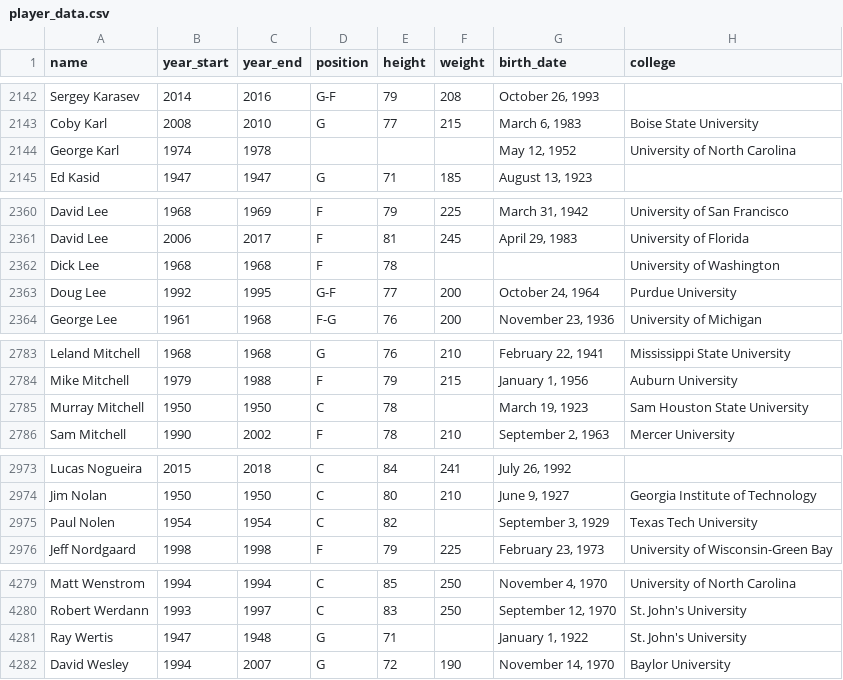
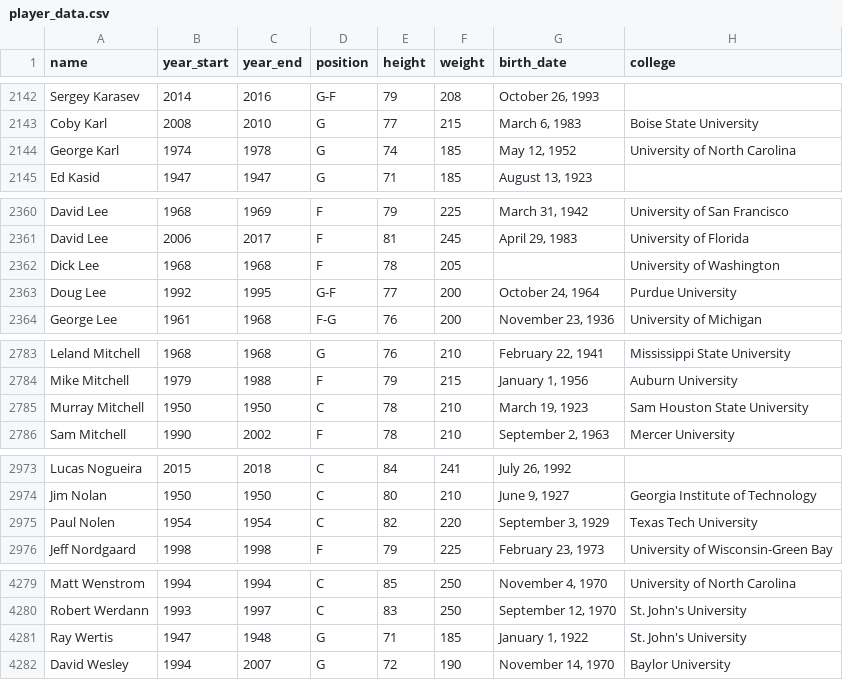
Before and after one commit to Built-To-Ball/NBA-Height-History, a CSV file: data/player_data.csv, drawn as a sheet; only a part is shown, gaps mark what is left out; the diff covers the shown part only.

Commit message:
Add missing data for 6 players

```diff
--- a/data/player_data.csv
+++ b/data/player_data.csv
@@ -2143,3 +2143,3 @@ Sergey Karasev,2014,2016,G-F,79,208,"October 26, 1993",
 Coby Karl,2008,2010,G,77,215,"March 6, 1983",Boise State University
-George Karl,1974,1978,,,,"May 12, 1952",University of North Carolina
+George Karl,1974,1978,G,74,185,"May 12, 1952",University of North Carolina
 Ed Kasid,1947,1947,G,71,185,"August 13, 1923",
@@ -2361,3 +2361,3 @@ David Lee,1968,1969,F,79,225,"March 31, 1942",University of San Francisco
 David Lee,2006,2017,F,81,245,"April 29, 1983",University of Florida
-Dick Lee,1968,1968,F,78,,,University of Washington
+Dick Lee,1968,1968,F,78,205,,University of Washington
 Doug Lee,1992,1995,G-F,77,200,"October 24, 1964",Purdue University
@@ -2784,3 +2784,3 @@ Leland Mitchell,1968,1968,G,76,210,"February 22, 1941",Mississippi State Univers
 Mike Mitchell,1979,1988,F,79,215,"January 1, 1956",Auburn University
-Murray Mitchell,1950,1950,C,78,,"March 19, 1923",Sam Houston State University
+Murray Mitchell,1950,1950,C,78,210,"March 19, 1923",Sam Houston State University
 Sam Mitchell,1990,2002,F,78,210,"September 2, 1963",Mercer University
@@ -2974,3 +2974,3 @@ Lucas Nogueira,2015,2018,C,84,241,"July 26, 1992",
 Jim Nolan,1950,1950,C,80,210,"June 9, 1927",Georgia Institute of Technology
-Paul Nolen,1954,1954,C,82,,"September 3, 1929",Texas Tech University
+Paul Nolen,1954,1954,C,82,220,"September 3, 1929",Texas Tech University
 Jeff Nordgaard,1998,1998,F,79,225,"February 23, 1973",University of Wisconsin-Green Bay
@@ -4280,3 +4280,3 @@ Matt Wenstrom,1994,1994,C,85,250,"November 4, 1970",University of North Carolina
 Robert Werdann,1993,1997,C,83,250,"September 12, 1970",St. John's University
-Ray Wertis,1947,1948,G,71,,"January 1, 1922",St. John's University
+Ray Wertis,1947,1948,G,71,185,"January 1, 1922",St. John's University
 David Wesley,1994,2007,G,72,190,"November 14, 1970",Baylor University
```
Also changed, not shown: 1 edited cell elsewhere in this file.
